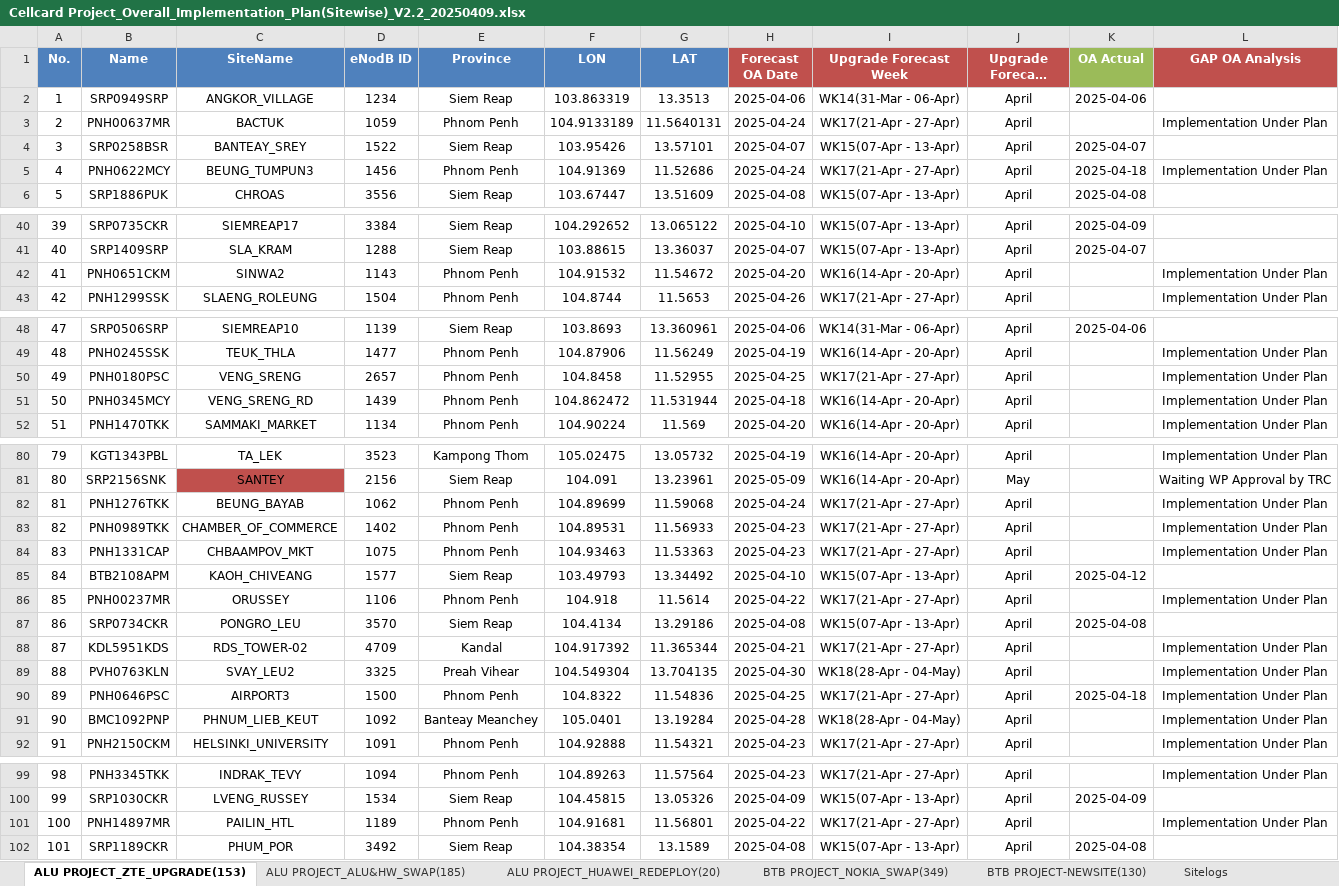
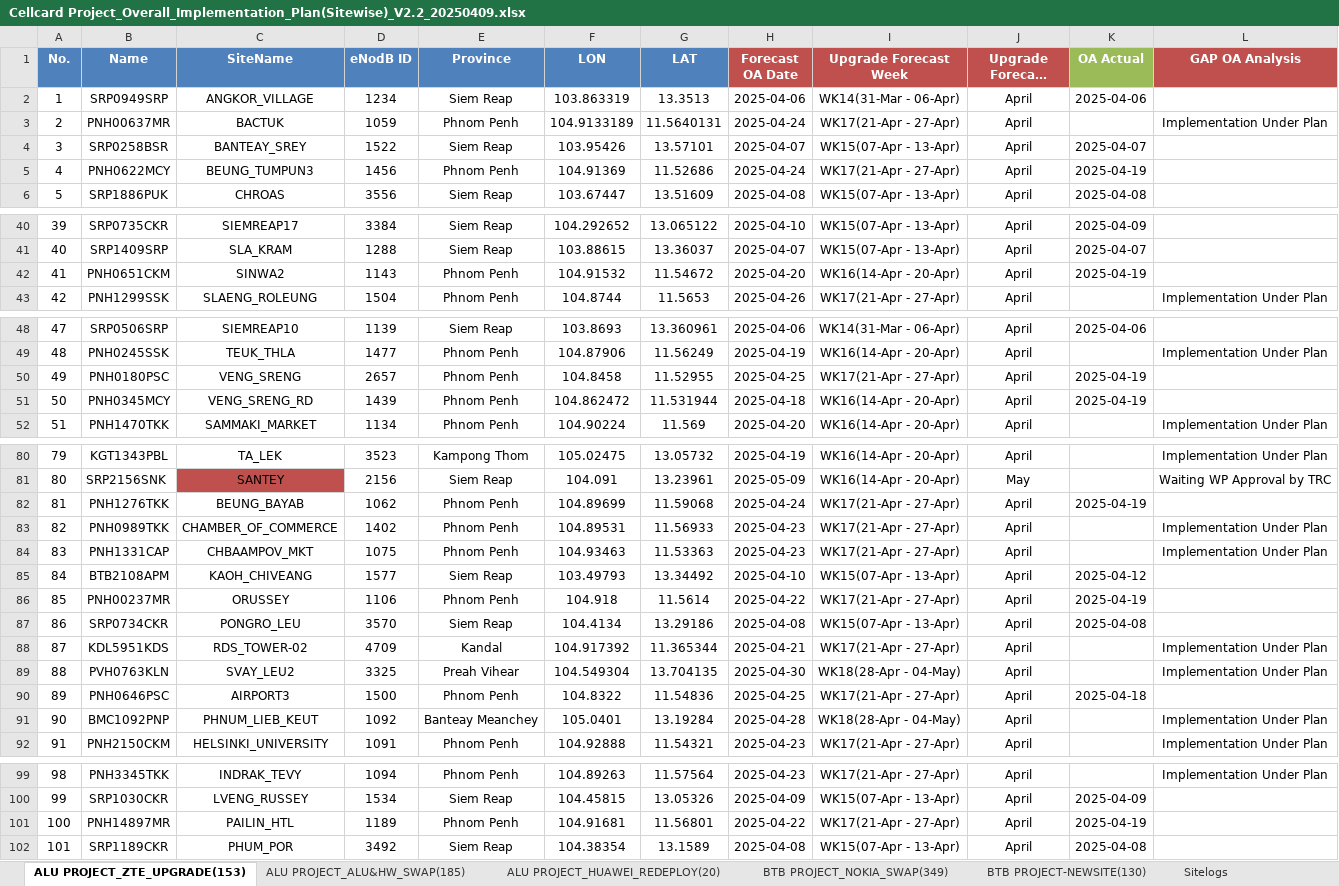
Before and after one commit to sonchanvathana/streamlit-app, an Excel workbook: Cellcard Project_Overall_Implementation_Plan(Sitewise)_V2.2_20250409.xlsx, sheet ALU PROJECT_ZTE_UPGRADE(153), drawn as a sheet; only a part is shown, gaps mark what is left out; long unchanged cells end in …; values as stored, in another font and other column widths than the file's, no borders; conditional formats not drawn; the diff covers the shown part only; the diff names each change by its address in the sheet, - before the commit and + after, or states it on an @@ line.

```diff
--- a/Cellcard Project_Overall_Implementation_Plan(Sitewise)_V2.2_20250409.xlsx (sheet ALU PROJECT_ZTE_UPGRADE(153))
+++ b/Cellcard Project_Overall_Implementation_Plan(Sitewise)_V2.2_20250409.xlsx (sheet ALU PROJECT_ZTE_UPGRADE(153))
-K5 (OA Actual): 2025-04-18
+K5 (OA Actual): 2025-04-19
-L5 (GAP OA Analysis): Implementation Under Plan
+L5 (GAP OA Analysis): (empty)
-K42 (OA Actual): (empty)
+K42 (OA Actual): 2025-04-19
-L42 (GAP OA Analysis): Implementation Under Plan
+L42 (GAP OA Analysis): (empty)
-K50:K51 (OA Actual): (empty)
+K50:K51 (OA Actual): 2025-04-19
-L50:L51 (GAP OA Analysis): Implementation Under Plan
+L50:L51 (GAP OA Analysis): (empty)
-K82 (OA Actual): (empty)
+K82 (OA Actual): 2025-04-19
-L82 (GAP OA Analysis): Implementation Under Plan
+L82 (GAP OA Analysis): (empty)
-K86 (OA Actual): (empty)
+K86 (OA Actual): 2025-04-19
-L86 (GAP OA Analysis): Implementation Under Plan
+L86 (GAP OA Analysis): (empty)
-L90 (GAP OA Analysis): Implementation Under Plan
+L90 (GAP OA Analysis): (empty)
-K101 (OA Actual): (empty)
+K101 (OA Actual): 2025-04-19
-L101 (GAP OA Analysis): Implementation Under Plan
+L101 (GAP OA Analysis): (empty)
```
Also changed, not shown: 1 edited cell elsewhere in this sheet, sheet BTB PROJECT_NOKIA_SWAP(349).
